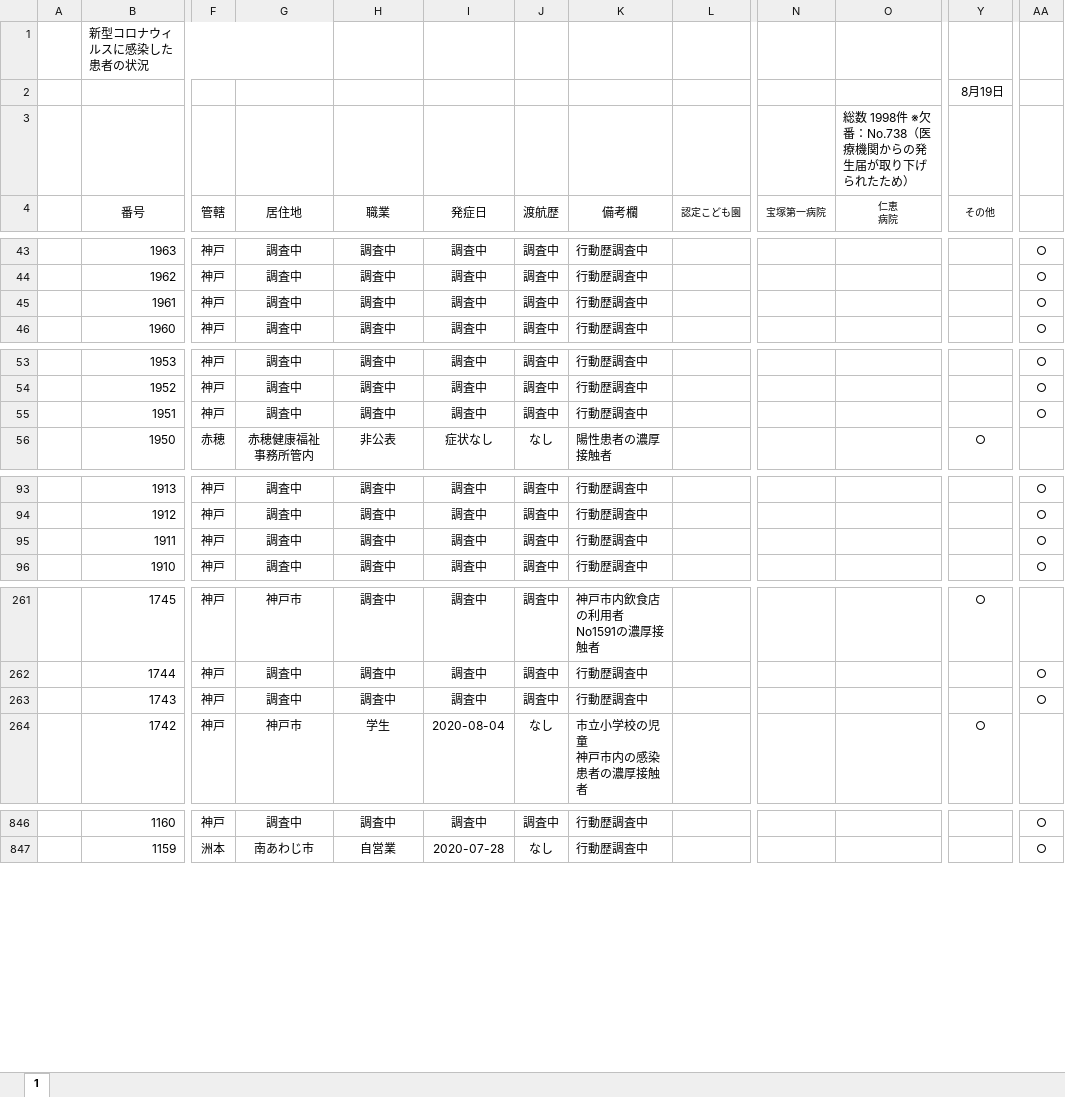
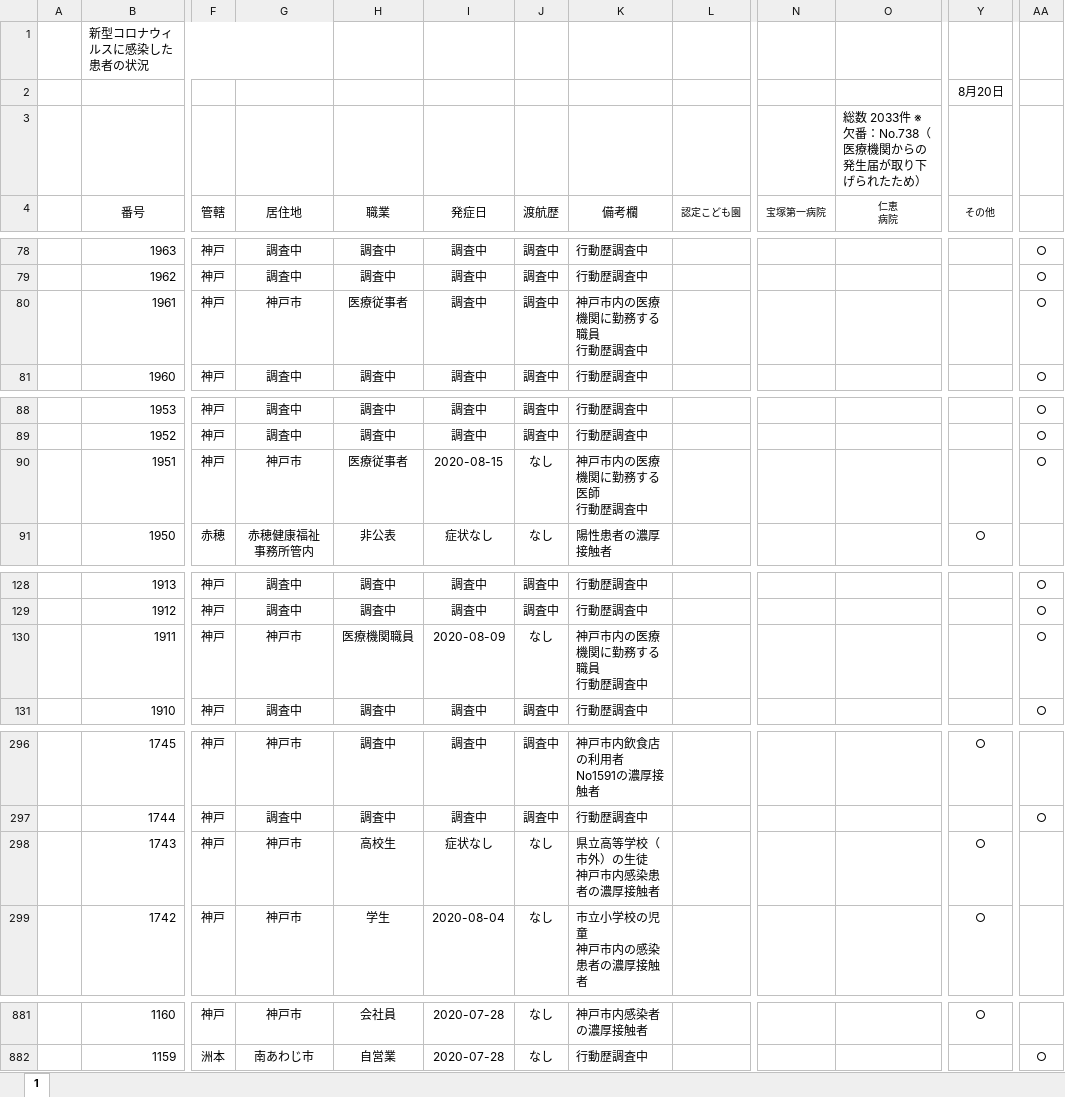
Before and after one commit to imabari/hyougo-covid19, an Excel workbook: corona_kanjyajyokyo.xlsx, sheet 1, drawn as a sheet; only a part is shown, gaps mark what is left out; values as stored, in another font and other column widths than the file's, no borders; charts and pictures not drawn; addresses are those after the commit; ↵ is a line break in a cell; the diff covers the shown part only; the diff names each change by its address in the sheet, - before the commit and + after, or states it on an @@ line.

```diff
--- a/corona_kanjyajyokyo.xlsx (sheet 1)
+++ b/corona_kanjyajyokyo.xlsx (sheet 1)
-Y2 (その他): 8月19日
+Y2 (その他): 8月20日
-O3 (仁恵 病院): 総数 1998件 ※欠番：No.738（医療機関からの発生届が取り下げられたため）
+O3 (仁恵 病院): 総数 2033件 ※欠番：No.738（医療機関からの発生届が取り下げられたため）
-G80 (居住地): 調査中
+G80 (居住地): 神戸市
-H80 (職業): 調査中
+H80 (職業): 医療従事者
-K80 (備考欄): 行動歴調査中
+K80 (備考欄): 神戸市内の医療機関に勤務する職員 ↵ 行動歴調査中
-G90 (居住地): 調査中
+G90 (居住地): 神戸市
-H90 (職業): 調査中
+H90 (職業): 医療従事者
-I90 (発症日): 調査中
+I90 (発症日): 2020-08-15
-J90 (渡航歴): 調査中
+J90 (渡航歴): なし
-K90 (備考欄): 行動歴調査中
+K90 (備考欄): 神戸市内の医療機関に勤務する医師 ↵ 行動歴調査中
-G130 (居住地): 調査中
+G130 (居住地): 神戸市
-H130 (職業): 調査中
+H130 (職業): 医療機関職員
-I130 (発症日): 調査中
+I130 (発症日): 2020-08-09
-J130 (渡航歴): 調査中
+J130 (渡航歴): なし
-K130 (備考欄): 行動歴調査中
+K130 (備考欄): 神戸市内の医療機関に勤務する職員 ↵ 行動歴調査中
-G298 (居住地): 調査中
+G298 (居住地): 神戸市
-H298 (職業): 調査中
+H298 (職業): 高校生
-I298 (発症日): 調査中
+I298 (発症日): 症状なし
-J298 (渡航歴): 調査中
+J298 (渡航歴): なし
-K298 (備考欄): 行動歴調査中
+K298 (備考欄): 県立高等学校（市外）の生徒 ↵ 神戸市内感染患者の濃厚接触者
-Y298 (その他): (empty)
+Y298 (その他): ○
-AA298: ○
+AA298: (empty)
-G881 (居住地): 調査中
+G881 (居住地): 神戸市
-H881 (職業): 調査中
+H881 (職業): 会社員
-I881 (発症日): 調査中
+I881 (発症日): 2020-07-28
-J881 (渡航歴): 調査中
+J881 (渡航歴): なし
-K881 (備考欄): 行動歴調査中
+K881 (備考欄): 神戸市内感染者の濃厚接触者
-Y881 (その他): (empty)
+Y881 (その他): ○
-AA881: ○
+AA881: (empty)
```
Also changed, not shown: 35 added rows and 64 edited cells elsewhere in this sheet, formulas that keep their value, charts or pictures, daily_kanja.xlsx, 3 other files.
